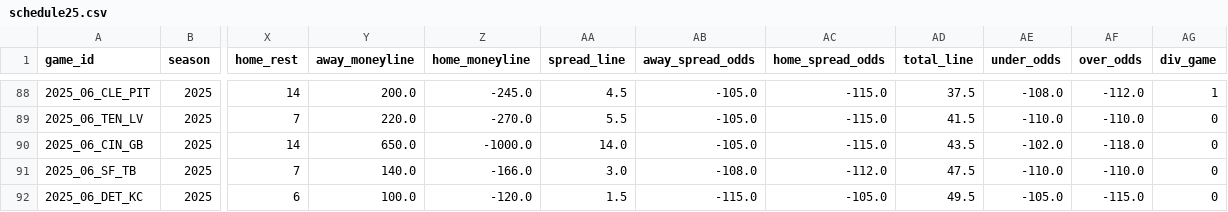
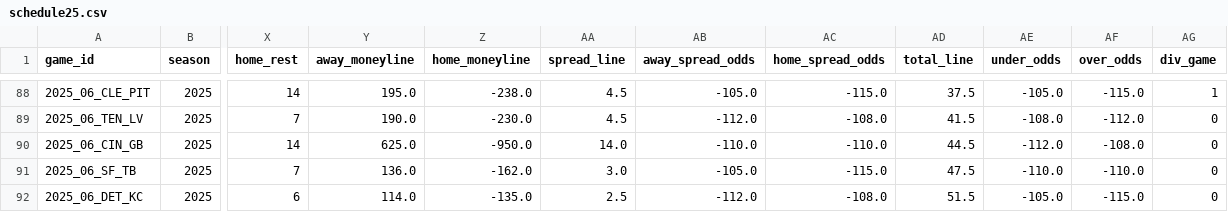
Before and after one commit to ChristopherDavisUCI/NFL2025-Simulation, a CSV file: schedules/schedule25.csv, drawn as a sheet; only a part is shown, gaps mark what is left out; the diff covers the shown part only; the diff names each change by its address in the sheet, - before the commit and + after, or states it on an @@ line.

```diff
--- a/schedules/schedule25.csv
+++ b/schedules/schedule25.csv
-Y88 (away_moneyline): 200.0
+Y88 (away_moneyline): 195.0
-Z88 (home_moneyline): -245.0
+Z88 (home_moneyline): -238.0
-AE88 (under_odds): -108.0
+AE88 (under_odds): -105.0
-AF88 (over_odds): -112.0
+AF88 (over_odds): -115.0
-Y89 (away_moneyline): 220.0
+Y89 (away_moneyline): 190.0
-Z89 (home_moneyline): -270.0
+Z89 (home_moneyline): -230.0
-AA89 (spread_line): 5.5
+AA89 (spread_line): 4.5
-AB89 (away_spread_odds): -105.0
+AB89 (away_spread_odds): -112.0
-AC89 (home_spread_odds): -115.0
+AC89 (home_spread_odds): -108.0
-AE89 (under_odds): -110.0
+AE89 (under_odds): -108.0
-AF89 (over_odds): -110.0
+AF89 (over_odds): -112.0
-Y90 (away_moneyline): 650.0
+Y90 (away_moneyline): 625.0
-Z90 (home_moneyline): -1000.0
+Z90 (home_moneyline): -950.0
-AB90 (away_spread_odds): -105.0
+AB90 (away_spread_odds): -110.0
-AC90 (home_spread_odds): -115.0
+AC90 (home_spread_odds): -110.0
-AD90 (total_line): 43.5
+AD90 (total_line): 44.5
-AE90 (under_odds): -102.0
+AE90 (under_odds): -112.0
-AF90 (over_odds): -118.0
+AF90 (over_odds): -108.0
-Y91 (away_moneyline): 140.0
+Y91 (away_moneyline): 136.0
-Z91 (home_moneyline): -166.0
+Z91 (home_moneyline): -162.0
-AB91 (away_spread_odds): -108.0
+AB91 (away_spread_odds): -105.0
-AC91 (home_spread_odds): -112.0
+AC91 (home_spread_odds): -115.0
-Y92 (away_moneyline): 100.0
+Y92 (away_moneyline): 114.0
-Z92 (home_moneyline): -120.0
+Z92 (home_moneyline): -135.0
-AA92 (spread_line): 1.5
+AA92 (spread_line): 2.5
-AB92 (away_spread_odds): -115.0
+AB92 (away_spread_odds): -112.0
-AC92 (home_spread_odds): -105.0
+AC92 (home_spread_odds): -108.0
-AD92 (total_line): 49.5
+AD92 (total_line): 51.5
```
Also changed, not shown: 67 edited cells elsewhere in this file.
